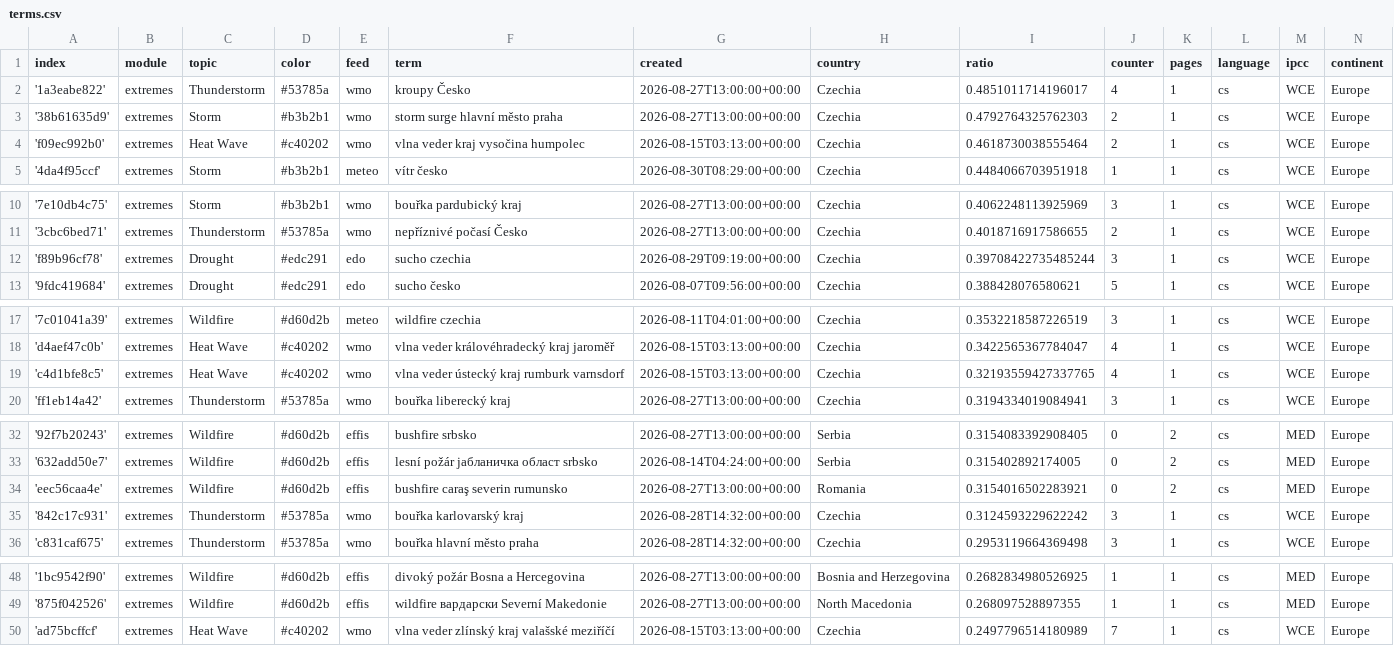
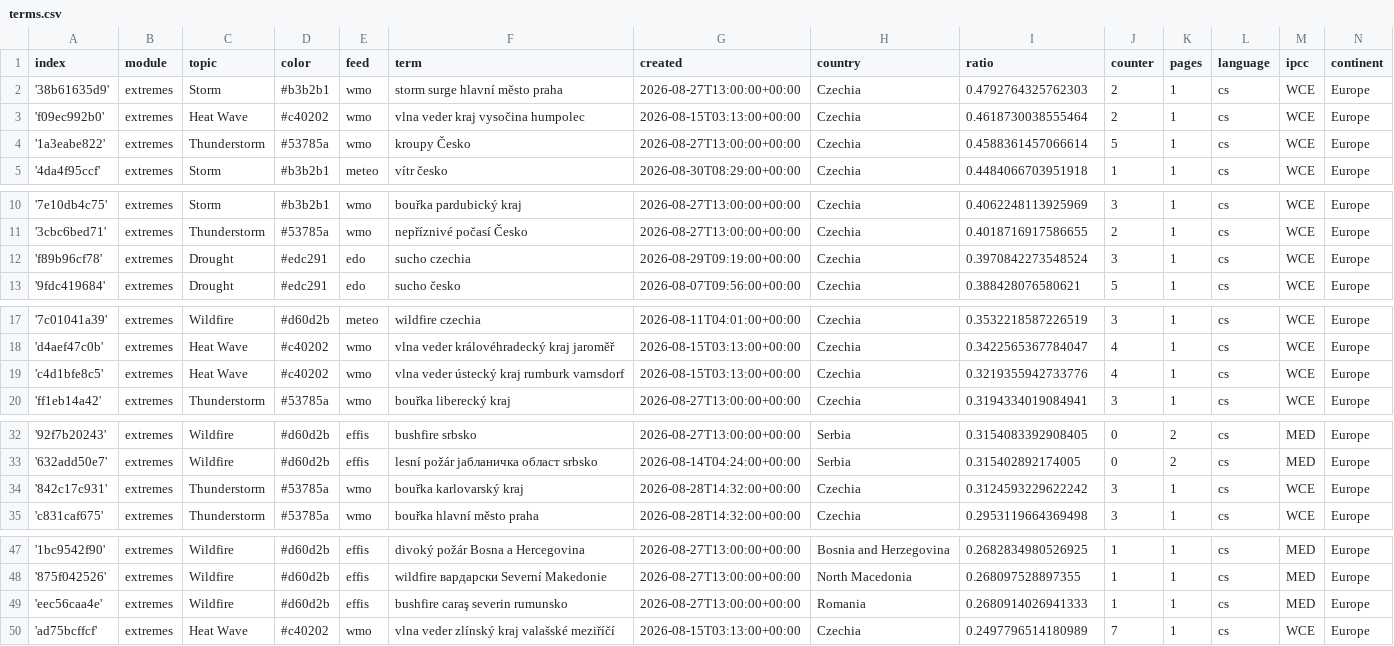
Before and after one commit to Leoniews/czechExtremes, a CSV file: terms.csv, drawn as a sheet; only a part is shown, gaps mark what is left out.

Commit message:
Commit from GitHub Actions (harvest:0.0)

```diff
--- a/terms.csv
+++ b/terms.csv
@@ -1,5 +1,5 @@
 index,module,topic,color,feed,term,created,country,ratio,counter,pages,language,ipcc,continent
-'1a3eabe822',extremes,Thunderstorm,#53785a,wmo,kroupy Česko,2026-08-27T13:00:00+00:00,Czechia,0.4851011714196017,4,1,cs,WCE,Europe
 '38b61635d9',extremes,Storm,#b3b2b1,wmo,storm surge hlavní město praha,2026-08-27T13:00:00+00:00,Czechia,0.4792764325762303,2,1,cs,WCE,Europe
 'f09ec992b0',extremes,Heat Wave,#c40202,wmo,vlna veder kraj vysočina humpolec,2026-08-15T03:13:00+00:00,Czechia,0.4618730038555464,2,1,cs,WCE,Europe
+'1a3eabe822',extremes,Thunderstorm,#53785a,wmo,kroupy Česko,2026-08-27T13:00:00+00:00,Czechia,0.4588361457066614,5,1,cs,WCE,Europe
 '4da4f95ccf',extremes,Storm,#b3b2b1,meteo,vítr česko,2026-08-30T08:29:00+00:00,Czechia,0.4484066703951918,1,1,cs,WCE,Europe
@@ -11,3 +11,3 @@ index,module,topic,color,feed,term,created,country,ratio,counter,pages,language,
 '3cbc6bed71',extremes,Thunderstorm,#53785a,wmo,nepříznivé počasí Česko,2026-08-27T13:00:00+00:00,Czechia,0.4018716917586655,2,1,cs,WCE,Europe
-'f89b96cf78',extremes,Drought,#edc291,edo,sucho czechia,2026-08-29T09:19:00+00:00,Czechia,0.39708422735485244,3,1,cs,WCE,Europe
+'f89b96cf78',extremes,Drought,#edc291,edo,sucho czechia,2026-08-29T09:19:00+00:00,Czechia,0.3970842273548524,3,1,cs,WCE,Europe
 '9fdc419684',extremes,Drought,#edc291,edo,sucho česko,2026-08-07T09:56:00+00:00,Czechia,0.388428076580621,5,1,cs,WCE,Europe
@@ -18,3 +18,3 @@ index,module,topic,color,feed,term,created,country,ratio,counter,pages,language,
 'd4aef47c0b',extremes,Heat Wave,#c40202,wmo,vlna veder královéhradecký kraj jaroměř,2026-08-15T03:13:00+00:00,Czechia,0.3422565367784047,4,1,cs,WCE,Europe
-'c4d1bfe8c5',extremes,Heat Wave,#c40202,wmo,vlna veder ústecký kraj rumburk varnsdorf,2026-08-15T03:13:00+00:00,Czechia,0.32193559427337765,4,1,cs,WCE,Europe
+'c4d1bfe8c5',extremes,Heat Wave,#c40202,wmo,vlna veder ústecký kraj rumburk varnsdorf,2026-08-15T03:13:00+00:00,Czechia,0.3219355942733776,4,1,cs,WCE,Europe
 'ff1eb14a42',extremes,Thunderstorm,#53785a,wmo,bouřka liberecký kraj,2026-08-27T13:00:00+00:00,Czechia,0.3194334019084941,3,1,cs,WCE,Europe
@@ -33,3 +33,2 @@ index,module,topic,color,feed,term,created,country,ratio,counter,pages,language,
 '632add50e7',extremes,Wildfire,#d60d2b,effis,lesní požár јабланичка област srbsko,2026-08-14T04:24:00+00:00,Serbia,0.315402892174005,0,2,cs,MED,Europe
-'eec56caa4e',extremes,Wildfire,#d60d2b,effis,bushfire caraş severin rumunsko,2026-08-27T13:00:00+00:00,Romania,0.3154016502283921,0,2,cs,MED,Europe
 '842c17c931',extremes,Thunderstorm,#53785a,wmo,bouřka karlovarský kraj,2026-08-28T14:32:00+00:00,Czechia,0.3124593229622242,3,1,cs,WCE,Europe
@@ -49,2 +48,3 @@ index,module,topic,color,feed,term,created,country,ratio,counter,pages,language,
 '875f042526',extremes,Wildfire,#d60d2b,effis,wildfire вардарски Severní Makedonie,2026-08-27T13:00:00+00:00,North Macedonia,0.268097528897355,1,1,cs,MED,Europe
+'eec56caa4e',extremes,Wildfire,#d60d2b,effis,bushfire caraş severin rumunsko,2026-08-27T13:00:00+00:00,Romania,0.2680914026941333,1,1,cs,MED,Europe
 'ad75bcffcf',extremes,Heat Wave,#c40202,wmo,vlna veder zlínský kraj valašské meziříčí,2026-08-15T03:13:00+00:00,Czechia,0.2497796514180989,7,1,cs,WCE,Europe
```
